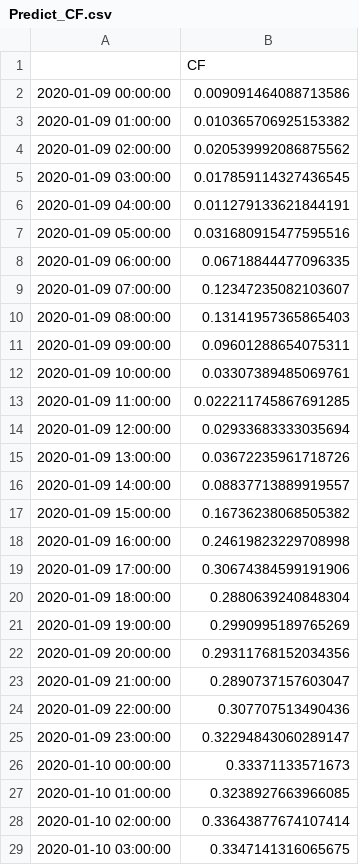
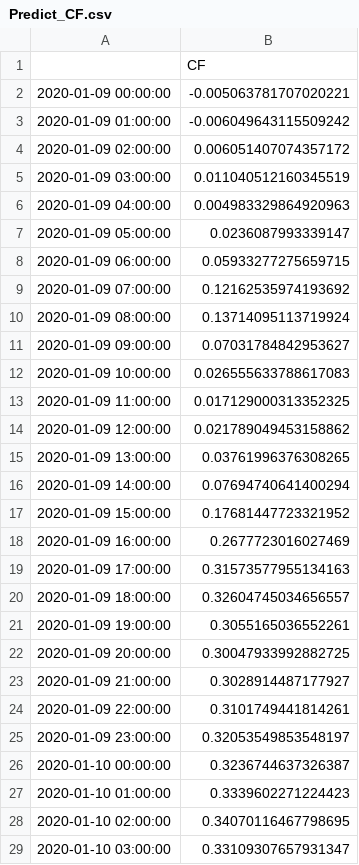
Before and after one commit to MylesThomas/vistra_take_home, a CSV file: 02_OUTPUT/Predict_CF.csv, drawn as a sheet; only a part is shown; the diff covers the shown part only.

```diff
--- a/02_OUTPUT/Predict_CF.csv
+++ b/02_OUTPUT/Predict_CF.csv
@@ -1,29 +1,29 @@
 ,CF
-2020-01-09 00:00:00,0.009091464088713586
-2020-01-09 01:00:00,0.010365706925153382
-2020-01-09 02:00:00,0.020539992086875562
-2020-01-09 03:00:00,0.017859114327436545
-2020-01-09 04:00:00,0.011279133621844191
-2020-01-09 05:00:00,0.031680915477595516
-2020-01-09 06:00:00,0.06718844477096335
-2020-01-09 07:00:00,0.12347235082103607
-2020-01-09 08:00:00,0.13141957365865403
-2020-01-09 09:00:00,0.09601288654075311
-2020-01-09 10:00:00,0.03307389485069761
-2020-01-09 11:00:00,0.022211745867691285
-2020-01-09 12:00:00,0.02933683333035694
-2020-01-09 13:00:00,0.03672235961718726
-2020-01-09 14:00:00,0.08837713889919557
-2020-01-09 15:00:00,0.16736238068505382
-2020-01-09 16:00:00,0.24619823229708998
-2020-01-09 17:00:00,0.30674384599191906
-2020-01-09 18:00:00,0.2880639240848304
-2020-01-09 19:00:00,0.2990995189765269
-2020-01-09 20:00:00,0.29311768152034356
-2020-01-09 21:00:00,0.2890737157603047
-2020-01-09 22:00:00,0.307707513490436
-2020-01-09 23:00:00,0.32294843060289147
-2020-01-10 00:00:00,0.33371133571673
-2020-01-10 01:00:00,0.3238927663966085
-2020-01-10 02:00:00,0.33643877674107414
-2020-01-10 03:00:00,0.3347141316065675
+2020-01-09 00:00:00,-0.005063781707020221
+2020-01-09 01:00:00,-0.006049643115509242
+2020-01-09 02:00:00,0.006051407074357172
+2020-01-09 03:00:00,0.011040512160345519
+2020-01-09 04:00:00,0.004983329864920963
+2020-01-09 05:00:00,0.0236087993339147
+2020-01-09 06:00:00,0.05933277275659715
+2020-01-09 07:00:00,0.12162535974193692
+2020-01-09 08:00:00,0.13714095113719924
+2020-01-09 09:00:00,0.07031784842953627
+2020-01-09 10:00:00,0.026555633788617083
+2020-01-09 11:00:00,0.017129000313352325
+2020-01-09 12:00:00,0.021789049453158862
+2020-01-09 13:00:00,0.03761996376308265
+2020-01-09 14:00:00,0.07694740641400294
+2020-01-09 15:00:00,0.17681447723321952
+2020-01-09 16:00:00,0.2677723016027469
+2020-01-09 17:00:00,0.31573577955134163
+2020-01-09 18:00:00,0.32604745034656557
+2020-01-09 19:00:00,0.3055165036552261
+2020-01-09 20:00:00,0.30047933992882725
+2020-01-09 21:00:00,0.3028914487177927
+2020-01-09 22:00:00,0.3101749441814261
+2020-01-09 23:00:00,0.32053549853548197
+2020-01-10 00:00:00,0.3236744637326387
+2020-01-10 01:00:00,0.3339602271224423
+2020-01-10 02:00:00,0.34070116467798695
+2020-01-10 03:00:00,0.33109307657931347
```
Also changed, not shown: 65 edited cells elsewhere in this file, 01_INTERMEDIATE/data_after_feature_engineering.csv, 7 other files.
